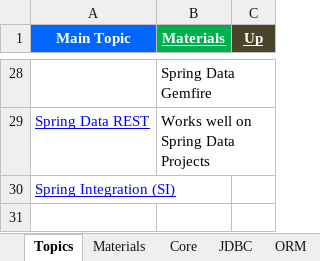
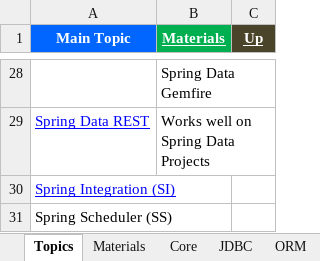
Before and after one commit to GDivya111/images, an Excel workbook: Definitions/6_Definitions_Spring.xlsx, sheet Topics, drawn as a sheet; only a part is shown, gaps mark what is left out; values as stored, in another font and other column widths than the file's, no borders; the diff names each change by its address in the sheet, - before the commit and + after, or states it on an @@ line.

Commit message:
Spring Scheduler

```diff
--- a/Definitions/6_Definitions_Spring.xlsx (sheet Topics)
+++ b/Definitions/6_Definitions_Spring.xlsx (sheet Topics)
+row 31: Spring Scheduler (SS)
```
Also changed, not shown: sheet SI, other sheet tabs.
